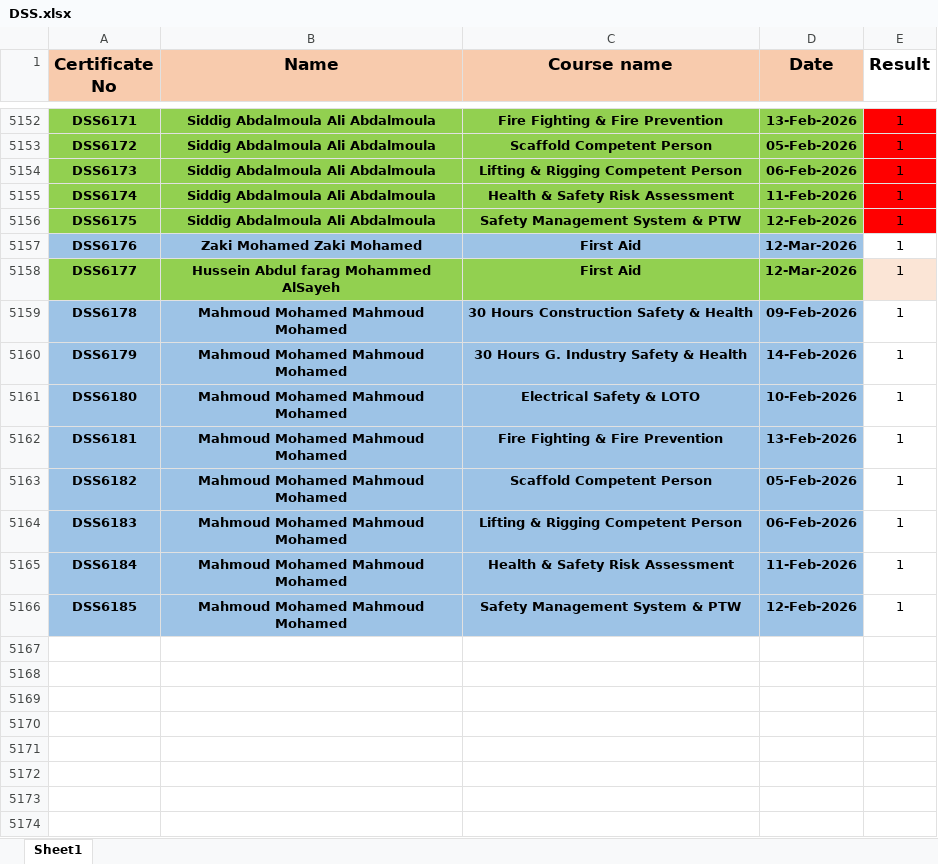
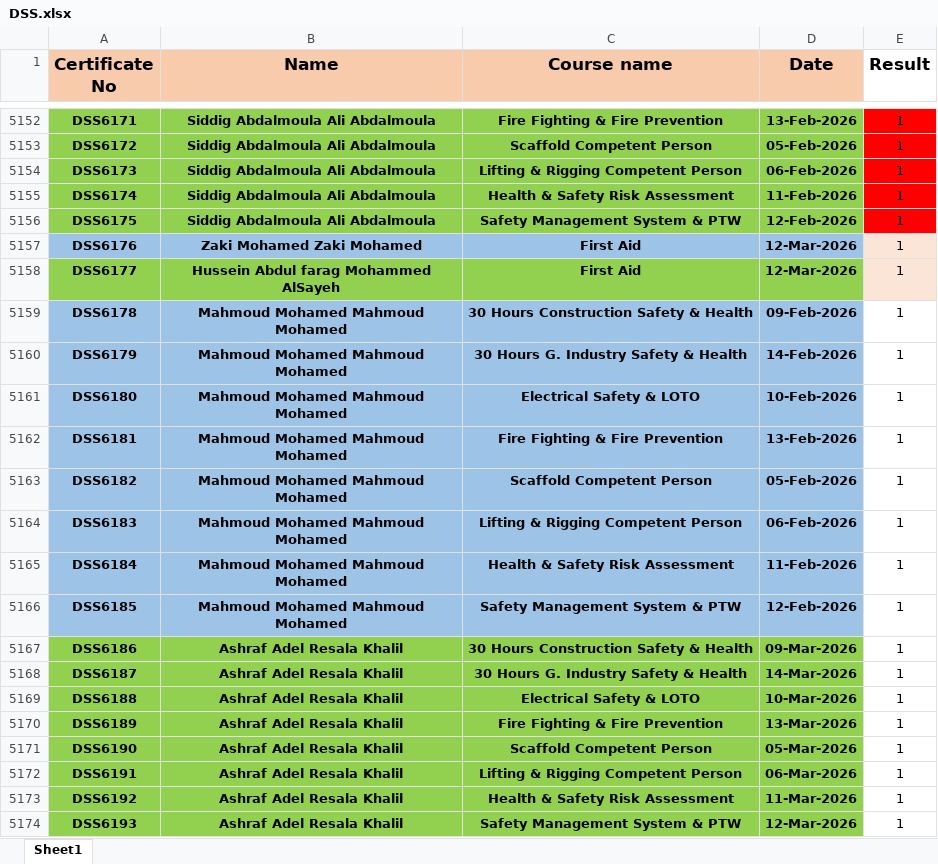
Before and after one commit to ahmedbendarey111/DSS_2025, an Excel workbook: DSS.xlsx, sheet Sheet1, drawn as a sheet; only a part is shown, gaps mark what is left out; values as stored, in another font and other column widths than the file's, no borders; the diff names each change by its address in the sheet, - before the commit and + after, or states it on an @@ line.

Commit message:
Add files via upload

```diff
--- a/DSS.xlsx (sheet Sheet1)
+++ b/DSS.xlsx (sheet Sheet1)
-E5157 fill: none
+E5157 fill: #FBE5D6
+row 5167: DSS6186 | Ashraf Adel Resala Khalil | 30 Hours Construction Safety & Health | 09-Mar-2026 | 1
+row 5168: DSS6187 | Ashraf Adel Resala Khalil | 30 Hours G. Industry Safety & Health | 14-Mar-2026 | 1
+row 5169: DSS6188 | Ashraf Adel Resala Khalil | Electrical Safety & LOTO | 10-Mar-2026 | 1
+row 5170: DSS6189 | Ashraf Adel Resala Khalil | Fire Fighting & Fire Prevention | 13-Mar-2026 | 1
+row 5171: DSS6190 | Ashraf Adel Resala Khalil | Scaffold Competent Person | 05-Mar-2026 | 1
+row 5172: DSS6191 | Ashraf Adel Resala Khalil | Lifting & Rigging Competent Person | 06-Mar-2026 | 1
+row 5173: DSS6192 | Ashraf Adel Resala Khalil | Health & Safety Risk Assessment | 11-Mar-2026 | 1
+row 5174: DSS6193 | Ashraf Adel Resala Khalil | Safety Management System & PTW | 12-Mar-2026 | 1
```
